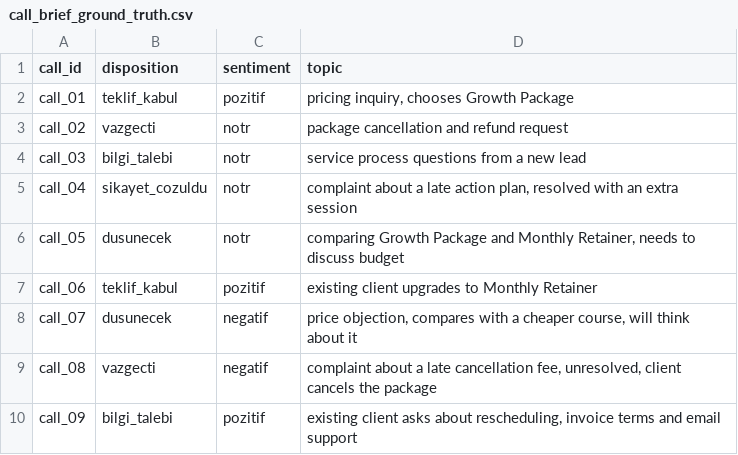
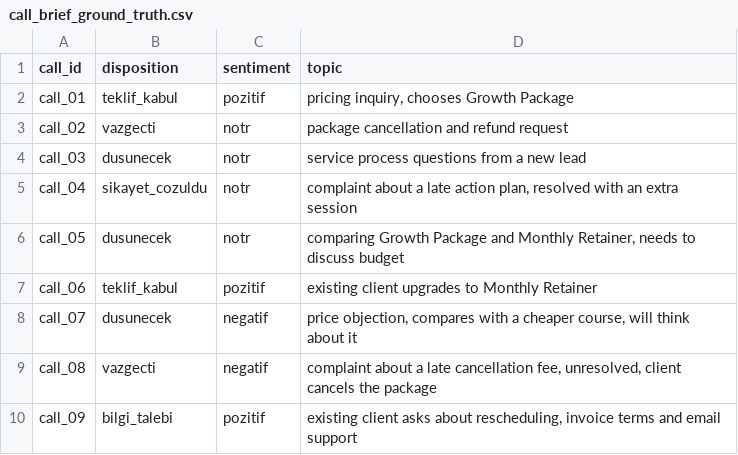
Before and after one commit to ttugcettuncu/clientpulse, a CSV file: docs/eval/call_brief_ground_truth.csv, drawn as a sheet.

```diff
--- a/docs/eval/call_brief_ground_truth.csv
+++ b/docs/eval/call_brief_ground_truth.csv
@@ -3,3 +3,3 @@ call_01,teklif_kabul,pozitif,"pricing inquiry, chooses Growth Package"
 call_02,vazgecti,notr,package cancellation and refund request
-call_03,bilgi_talebi,notr,service process questions from a new lead
+call_03,dusunecek,notr,service process questions from a new lead
 call_04,sikayet_cozuldu,notr,"complaint about a late action plan, resolved with an extra session"
```
Also changed, not shown: 7 other files.
